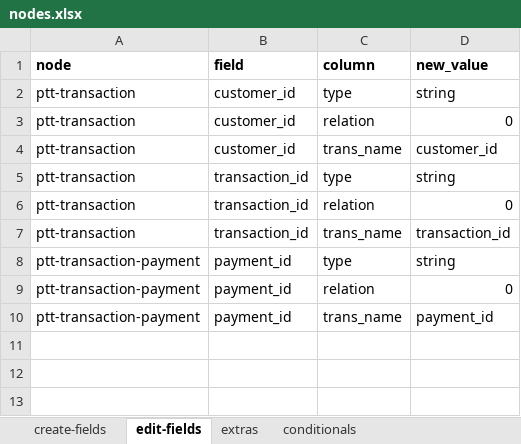
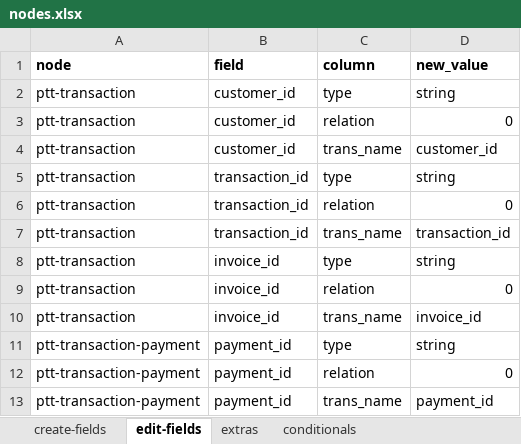
Before and after one commit to solunes/pagostt, an Excel workbook: src/nodes.xlsx, sheet edit-fields, drawn as a sheet; values as stored, in another font and other column widths than the file's, no borders; the diff names each change by its address in the sheet, - before the commit and + after, or states it on an @@ line.

Commit message:
Soporte para invoice

```diff
--- a/src/nodes.xlsx (sheet edit-fields)
+++ b/src/nodes.xlsx (sheet edit-fields)
+row 8: ptt-transaction | invoice_id | type | string
+row 9: ptt-transaction | invoice_id | relation | 0
+row 10: ptt-transaction | invoice_id | trans_name | invoice_id
```
Also changed, not shown: 4 other files.
